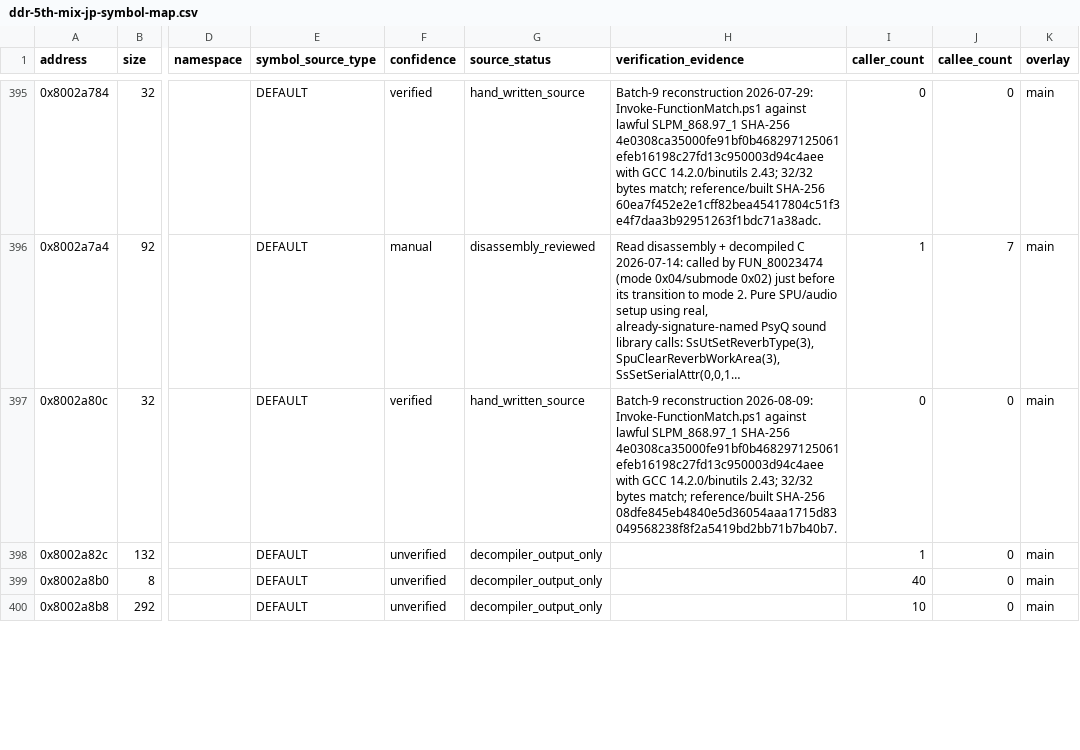
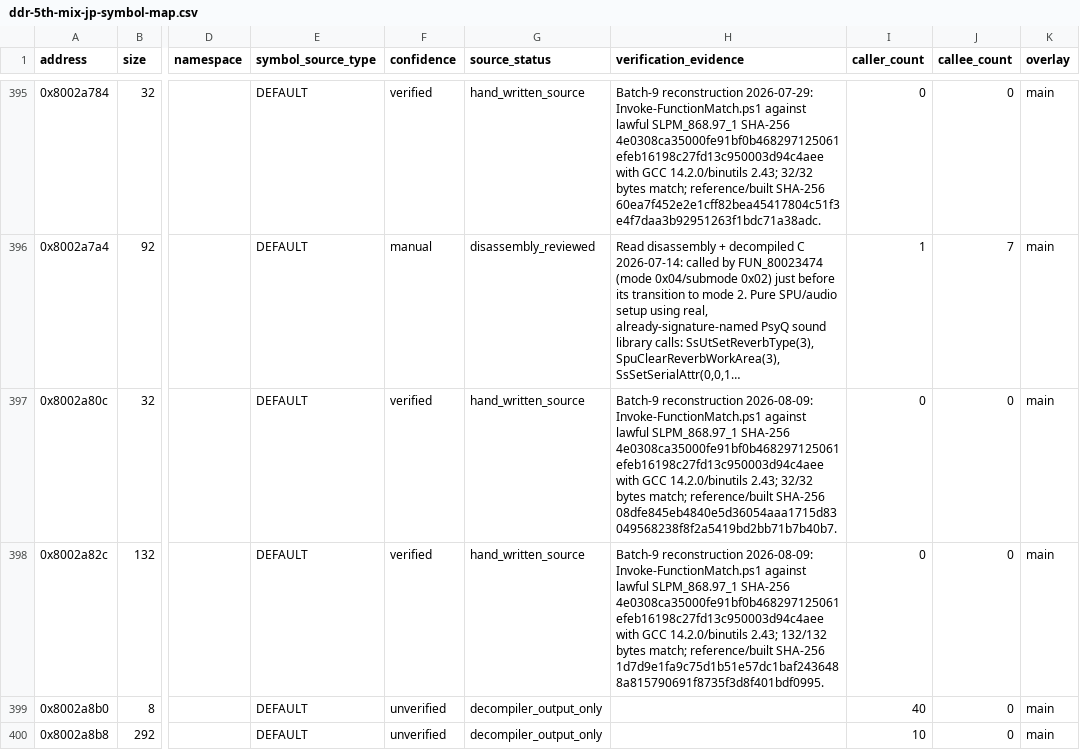
Before and after one commit to RieLoveChan/RiePS1, a CSV file: docs/games/ddr-5th-mix-jp-symbol-map.csv, drawn as a sheet; only a part is shown, gaps mark what is left out; long unchanged cells end in …; the diff names each change by its address in the sheet, - before the commit and + after, or states it on an @@ line.

Commit message:
Match FUN_8002a82c timing pointer rebuilder

```diff
--- a/docs/games/ddr-5th-mix-jp-symbol-map.csv
+++ b/docs/games/ddr-5th-mix-jp-symbol-map.csv
-F398 (confidence): unverified
+F398 (confidence): verified
-G398 (source_status): decompiler_output_only
+G398 (source_status): hand_written_source
-H398 (verification_evidence): (empty)
+H398 (verification_evidence): Batch-9 reconstruction 2026-08-09: Invoke-FunctionMatch.ps1 against lawful SLPM_868.97_1 SHA-256 4e0308ca35000fe91bf0b468297125061efeb16198c27fd13c950003d94c4aee with GCC 14.2.0/binutils 2.43; 132/132 bytes match; reference/built SHA-256 1d7d9e1fa9c75d1b51e57dc1baf2436488a815790691f8735f3d8f401bdf0995.
-I398 (caller_count): 1
+I398 (caller_count): 0
```
Also changed, not shown: 3 other files.
